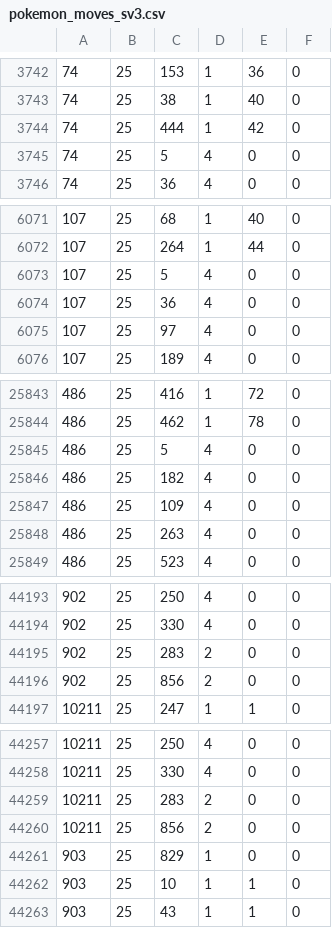
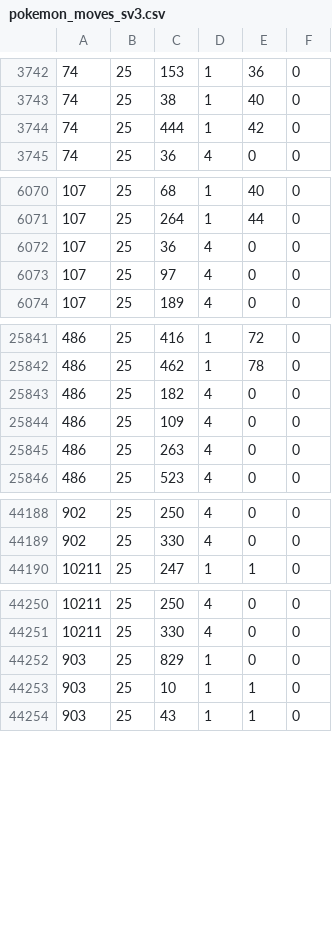
Before and after one commit to pokemoncentral/wiki-util, a CSV file: pokemoves-autogen/docker-db/sourcecsv/pokemon_moves_sv3.csv, drawn as a sheet; only a part is shown, gaps mark what is left out; the diff covers the shown part only; the diff names each change by its address in the sheet, - before the commit and + after, or states it on an @@ line.

Commit message:
[pokemoves-autogen] Fixes for SV 3.0.0

```diff
--- a/pokemoves-autogen/docker-db/sourcecsv/pokemon_moves_sv3.csv
+++ b/pokemoves-autogen/docker-db/sourcecsv/pokemon_moves_sv3.csv
-row 3745: 74 | 25 | 5 | 4 | 0 | 0
-row 6073: 107 | 25 | 5 | 4 | 0 | 0
-row 25845: 486 | 25 | 5 | 4 | 0 | 0
-row 44195: 902 | 25 | 283 | 2 | 0 | 0
-row 44196: 902 | 25 | 856 | 2 | 0 | 0
-row 44259: 10211 | 25 | 283 | 2 | 0 | 0
-row 44260: 10211 | 25 | 856 | 2 | 0 | 0
```
Also changed, not shown: 2 removed rows elsewhere in this file, 8 other files.
